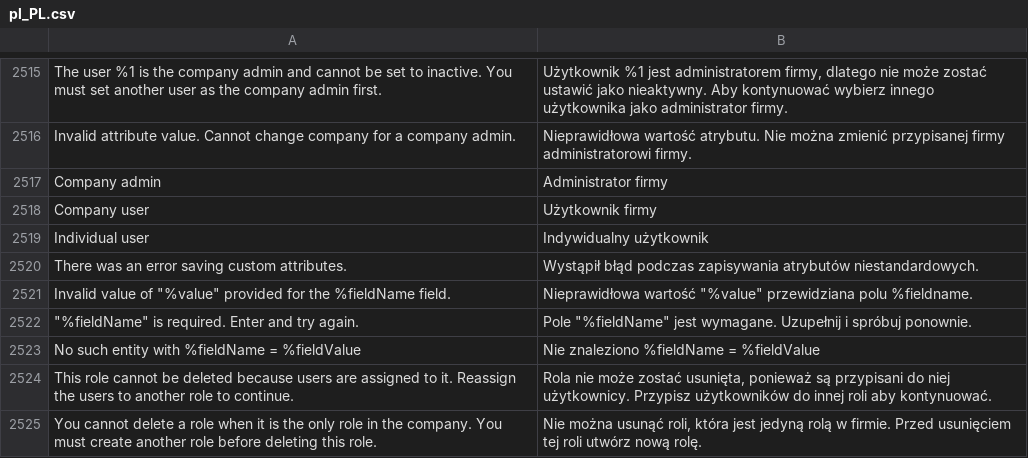
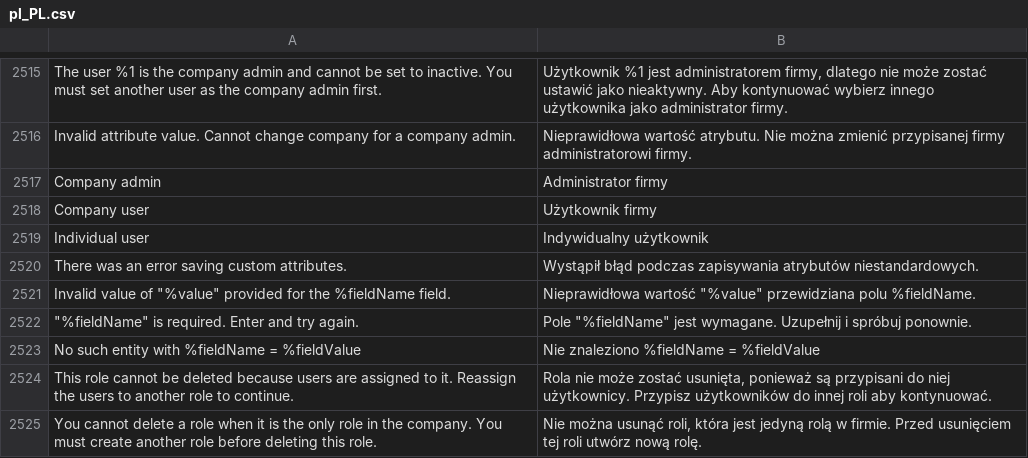
Before and after one commit to magento-l10n/language-pl_PL, a CSV file: pl_PL.csv, drawn as a sheet; only a part is shown, gaps mark what is left out; the diff names each change by its address in the sheet, - before the commit and + after, or states it on an @@ line.

Commit message:
Fix fieldName variable

```diff
--- a/pl_PL.csv
+++ b/pl_PL.csv
-B2521: …przewidziana polu %fieldname.
+B2521: …przewidziana polu %fieldName.
```
